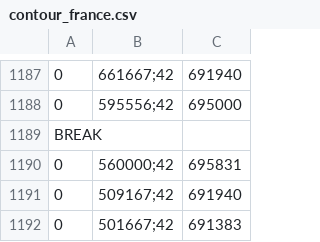
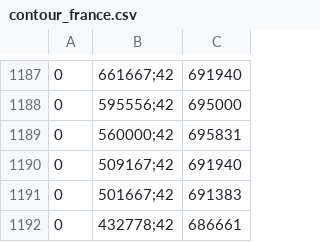
Before and after one commit to Fabien-B/PROJET-GTK, a CSV file: Projet/contour_france.csv, drawn as a sheet; only a part is shown, gaps mark what is left out; the shorter side is filled out with more unchanged rows; the diff names each change by its address in the sheet, - before the commit and + after, or states it on an @@ line.

```diff
--- a/Projet/contour_france.csv
+++ b/Projet/contour_france.csv
-row 1189: BREAK
```
Also changed, not shown: 5 other files.
